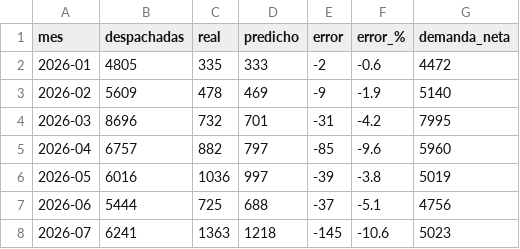
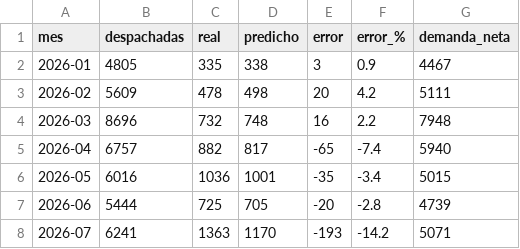
Before and after one commit to JimmyGuajan/capstone-devoluciones-udla, a CSV file: reports/cuadro_predicciones.csv, drawn as a sheet.

```diff
--- a/reports/cuadro_predicciones.csv
+++ b/reports/cuadro_predicciones.csv
@@ -1,8 +1,8 @@
 mes,despachadas,real,predicho,error,error_%,demanda_neta
-2026-01,4805,335,333,-2,-0.6,4472
-2026-02,5609,478,469,-9,-1.9,5140
-2026-03,8696,732,701,-31,-4.2,7995
-2026-04,6757,882,797,-85,-9.6,5960
-2026-05,6016,1036,997,-39,-3.8,5019
-2026-06,5444,725,688,-37,-5.1,4756
-2026-07,6241,1363,1218,-145,-10.6,5023
+2026-01,4805,335,338,3,0.9,4467
+2026-02,5609,478,498,20,4.2,5111
+2026-03,8696,732,748,16,2.2,7948
+2026-04,6757,882,817,-65,-7.4,5940
+2026-05,6016,1036,1001,-35,-3.4,5015
+2026-06,5444,725,705,-20,-2.8,4739
+2026-07,6241,1363,1170,-193,-14.2,5071
```
Also changed, not shown: reports/metricas_finales.csv, 5 other files.
